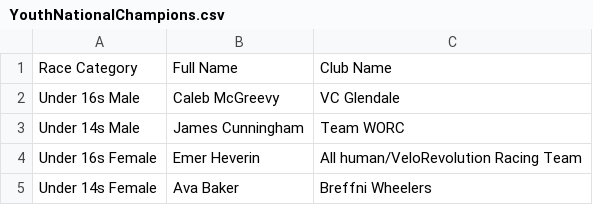
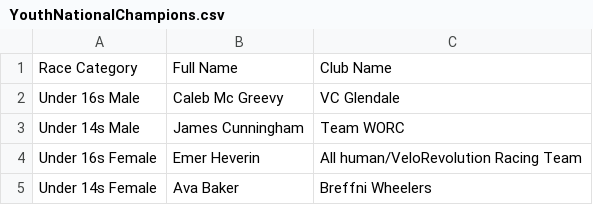
Before and after one commit to lukegjpotter/CycloCrossLeagueManager, a CSV file: src/main/resources/YouthNationalChampions.csv, drawn as a sheet.

Commit message:
Fixing Failing Youth National Champion Tests

```diff
--- a/src/main/resources/YouthNationalChampions.csv
+++ b/src/main/resources/YouthNationalChampions.csv
@@ -1,3 +1,3 @@
 Race Category, Full Name, Club Name
-Under 16s Male, Caleb McGreevy, VC Glendale
+Under 16s Male, Caleb Mc Greevy, VC Glendale
 Under 14s Male, James Cunningham, Team WORC
```
Also changed, not shown: 1 other file.
